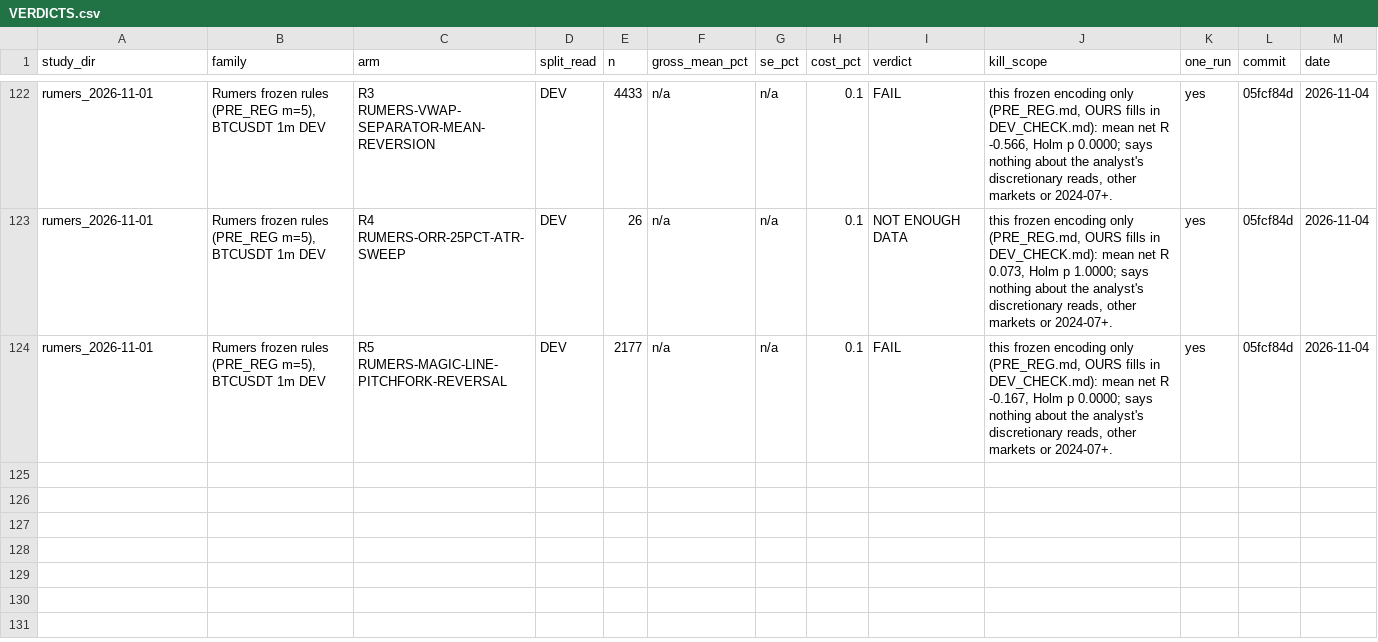
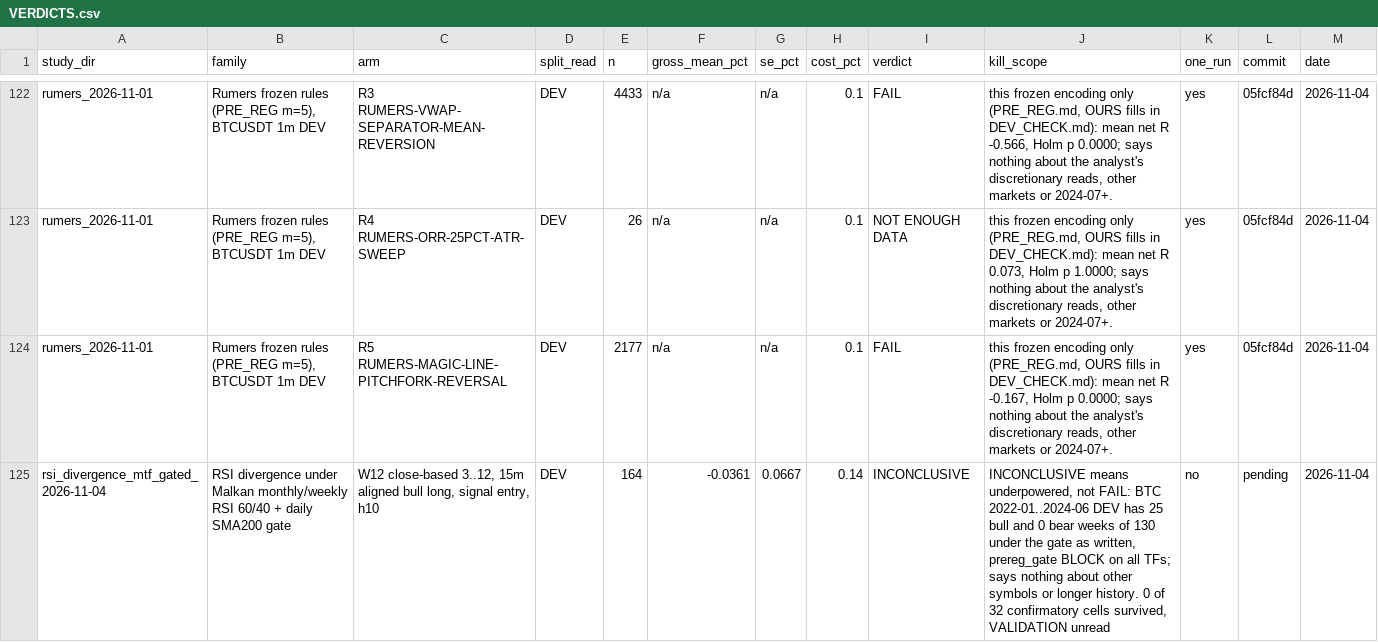
Before and after one commit to jishusharma/mts, a CSV file: MyTradingSys/research/VERDICTS.csv, drawn as a sheet; only a part is shown, gaps mark what is left out; the diff names each change by its address in the sheet, - before the commit and + after, or states it on an @@ line.

```diff
--- a/MyTradingSys/research/VERDICTS.csv
+++ b/MyTradingSys/research/VERDICTS.csv
+row 125: rsi_divergence_mtf_gated_2026-11-04 | RSI divergence under Malkan monthly/weekly RSI 60/40 + daily SMA200 gate | W12 close-based 3..12, 15m aligned bull long, signal entry, h10 | DEV | 164 | -0.0361 | 0.0667 | 0.14 | INCONCLUSIVE | INCONCLUSIVE means underpowered, not FAIL: BTC 2022-01..2024-06 DEV has 25 bull and 0 bear weeks of 130 under the gate as written, prereg_gate BLOCK on all TFs; says nothing about other symbols or longer history. 0 of 32 confirmatory cells survived, VALIDATION unread | no | pending | 2026-11-04
```
Also changed, not shown: scripts/dev/lookahead_allowlist.tsv, 4 other files.
